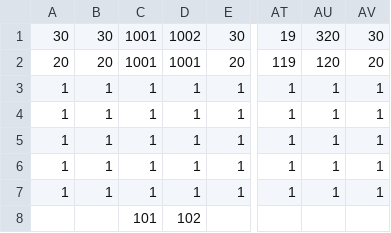
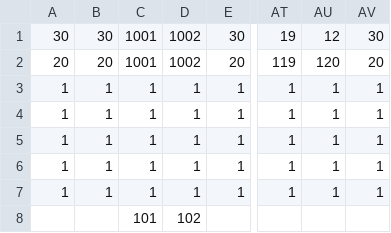
Before and after one commit to pura55/Joker, a CSV file: J/Document/1F廊下マップxlsx.csv, drawn as a sheet; only a part is shown, gaps mark what is left out; the diff names each change by its address in the sheet, - before the commit and + after, or states it on an @@ line.

Commit message:
１F訂正

```diff
--- a/J/Document/1F廊下マップxlsx.csv
+++ b/J/Document/1F廊下マップxlsx.csv
-AU1: 320
+AU1: 12
-D2: 1001
+D2: 1002
```
